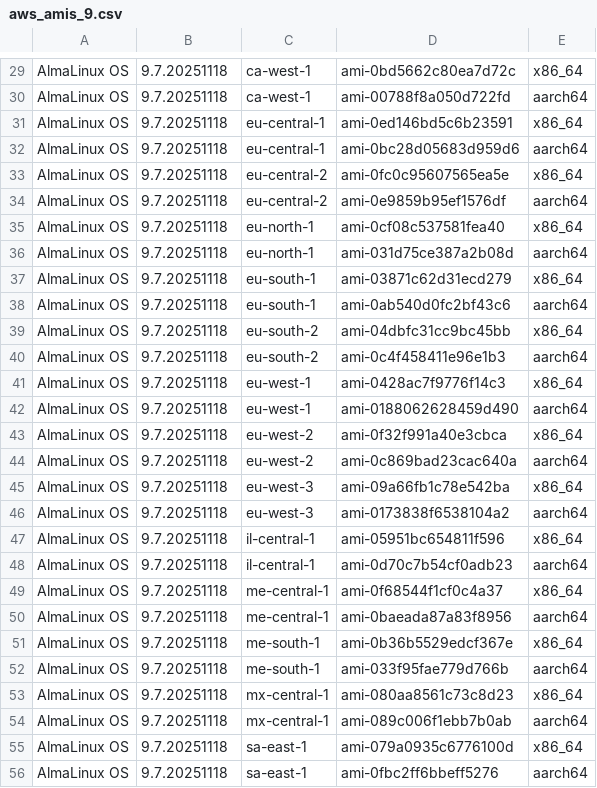
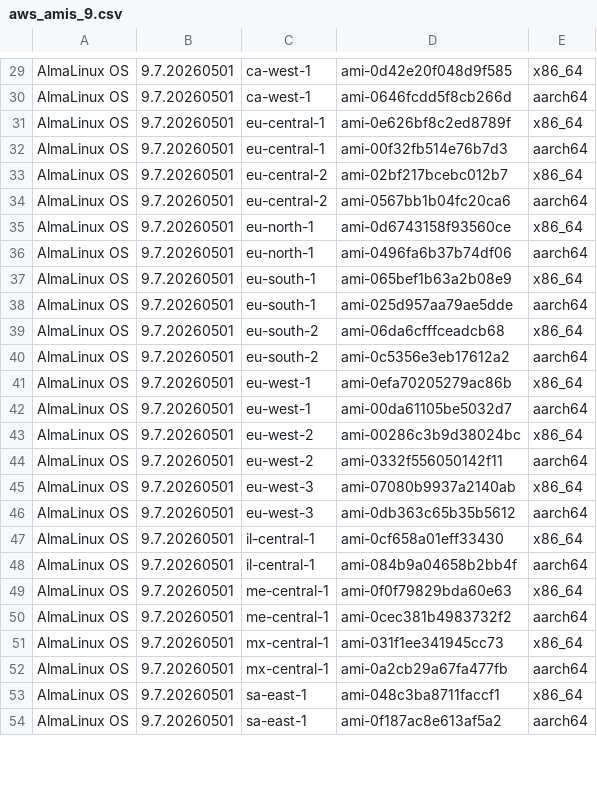
Before and after one commit to AlmaLinux/wiki, a CSV file: docs/.vuepress/public/ci-data/aws_amis_9.csv, drawn as a sheet; only a part is shown, gaps mark what is left out; the diff covers the shown part only.

Commit message:
Update AlmaLinux OS 9.7 20260501 AWS AMI IDs

```diff
--- a/docs/.vuepress/public/ci-data/aws_amis_9.csv
+++ b/docs/.vuepress/public/ci-data/aws_amis_9.csv
@@ -29,28 +29,26 @@
-"AlmaLinux OS","9.7.20251118","ca-west-1","ami-0bd5662c80ea7d72c","x86_64"
-"AlmaLinux OS","9.7.20251118","ca-west-1","ami-00788f8a050d722fd","aarch64"
-"AlmaLinux OS","9.7.20251118","eu-central-1","ami-0ed146bd5c6b23591","x86_64"
-"AlmaLinux OS","9.7.20251118","eu-central-1","ami-0bc28d05683d959d6","aarch64"
-"AlmaLinux OS","9.7.20251118","eu-central-2","ami-0fc0c95607565ea5e","x86_64"
-"AlmaLinux OS","9.7.20251118","eu-central-2","ami-0e9859b95ef1576df","aarch64"
-"AlmaLinux OS","9.7.20251118","eu-north-1","ami-0cf08c537581fea40","x86_64"
-"AlmaLinux OS","9.7.20251118","eu-north-1","ami-031d75ce387a2b08d","aarch64"
-"AlmaLinux OS","9.7.20251118","eu-south-1","ami-03871c62d31ecd279","x86_64"
-"AlmaLinux OS","9.7.20251118","eu-south-1","ami-0ab540d0fc2bf43c6","aarch64"
-"AlmaLinux OS","9.7.20251118","eu-south-2","ami-04dbfc31cc9bc45bb","x86_64"
-"AlmaLinux OS","9.7.20251118","eu-south-2","ami-0c4f458411e96e1b3","aarch64"
-"AlmaLinux OS","9.7.20251118","eu-west-1","ami-0428ac7f9776f14c3","x86_64"
-"AlmaLinux OS","9.7.20251118","eu-west-1","ami-0188062628459d490","aarch64"
-"AlmaLinux OS","9.7.20251118","eu-west-2","ami-0f32f991a40e3cbca","x86_64"
-"AlmaLinux OS","9.7.20251118","eu-west-2","ami-0c869bad23cac640a","aarch64"
-"AlmaLinux OS","9.7.20251118","eu-west-3","ami-09a66fb1c78e542ba","x86_64"
-"AlmaLinux OS","9.7.20251118","eu-west-3","ami-0173838f6538104a2","aarch64"
-"AlmaLinux OS","9.7.20251118","il-central-1","ami-05951bc654811f596","x86_64"
-"AlmaLinux OS","9.7.20251118","il-central-1","ami-0d70c7b54cf0adb23","aarch64"
-"AlmaLinux OS","9.7.20251118","me-central-1","ami-0f68544f1cf0c4a37","x86_64"
-"AlmaLinux OS","9.7.20251118","me-central-1","ami-0baeada87a83f8956","aarch64"
-"AlmaLinux OS","9.7.20251118","me-south-1","ami-0b36b5529edcf367e","x86_64"
-"AlmaLinux OS","9.7.20251118","me-south-1","ami-033f95fae779d766b","aarch64"
-"AlmaLinux OS","9.7.20251118","mx-central-1","ami-080aa8561c73c8d23","x86_64"
-"AlmaLinux OS","9.7.20251118","mx-central-1","ami-089c006f1ebb7b0ab","aarch64"
-"AlmaLinux OS","9.7.20251118","sa-east-1","ami-079a0935c6776100d","x86_64"
-"AlmaLinux OS","9.7.20251118","sa-east-1","ami-0fbc2ff6bbeff5276","aarch64"
+"AlmaLinux OS","9.7.20260501","ca-west-1","ami-0d42e20f048d9f585","x86_64"
+"AlmaLinux OS","9.7.20260501","ca-west-1","ami-0646fcdd5f8cb266d","aarch64"
+"AlmaLinux OS","9.7.20260501","eu-central-1","ami-0e626bf8c2ed8789f","x86_64"
+"AlmaLinux OS","9.7.20260501","eu-central-1","ami-00f32fb514e76b7d3","aarch64"
+"AlmaLinux OS","9.7.20260501","eu-central-2","ami-02bf217bcebc012b7","x86_64"
+"AlmaLinux OS","9.7.20260501","eu-central-2","ami-0567bb1b04fc20ca6","aarch64"
+"AlmaLinux OS","9.7.20260501","eu-north-1","ami-0d6743158f93560ce","x86_64"
+"AlmaLinux OS","9.7.20260501","eu-north-1","ami-0496fa6b37b74df06","aarch64"
+"AlmaLinux OS","9.7.20260501","eu-south-1","ami-065bef1b63a2b08e9","x86_64"
+"AlmaLinux OS","9.7.20260501","eu-south-1","ami-025d957aa79ae5dde","aarch64"
+"AlmaLinux OS","9.7.20260501","eu-south-2","ami-06da6cfffceadcb68","x86_64"
+"AlmaLinux OS","9.7.20260501","eu-south-2","ami-0c5356e3eb17612a2","aarch64"
+"AlmaLinux OS","9.7.20260501","eu-west-1","ami-0efa70205279ac86b","x86_64"
+"AlmaLinux OS","9.7.20260501","eu-west-1","ami-00da61105be5032d7","aarch64"
+"AlmaLinux OS","9.7.20260501","eu-west-2","ami-00286c3b9d38024bc","x86_64"
+"AlmaLinux OS","9.7.20260501","eu-west-2","ami-0332f556050142f11","aarch64"
+"AlmaLinux OS","9.7.20260501","eu-west-3","ami-07080b9937a2140ab","x86_64"
+"AlmaLinux OS","9.7.20260501","eu-west-3","ami-0db363c65b35b5612","aarch64"
+"AlmaLinux OS","9.7.20260501","il-central-1","ami-0cf658a01eff33430","x86_64"
+"AlmaLinux OS","9.7.20260501","il-central-1","ami-084b9a04658b2bb4f","aarch64"
+"AlmaLinux OS","9.7.20260501","me-central-1","ami-0f0f79829bda60e63","x86_64"
+"AlmaLinux OS","9.7.20260501","me-central-1","ami-0cec381b4983732f2","aarch64"
+"AlmaLinux OS","9.7.20260501","mx-central-1","ami-031f1ee341945cc73","x86_64"
+"AlmaLinux OS","9.7.20260501","mx-central-1","ami-0a2cb29a67fa477fb","aarch64"
+"AlmaLinux OS","9.7.20260501","sa-east-1","ami-048c3ba8711faccf1","x86_64"
+"AlmaLinux OS","9.7.20260501","sa-east-1","ami-0f187ac8e613af5a2","aarch64"
```
Also changed, not shown: 72 edited cells elsewhere in this file, 1 other file.
